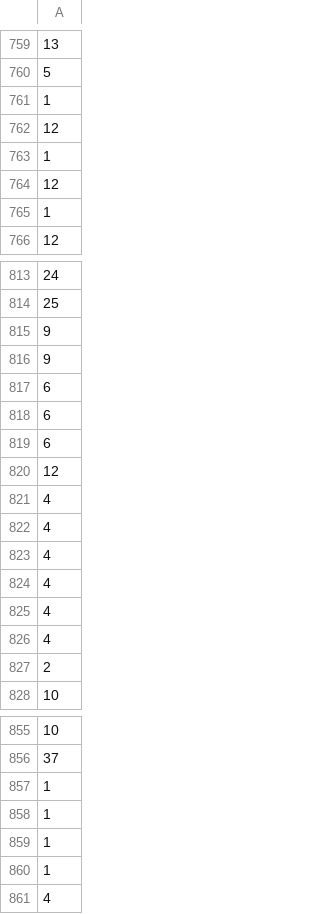
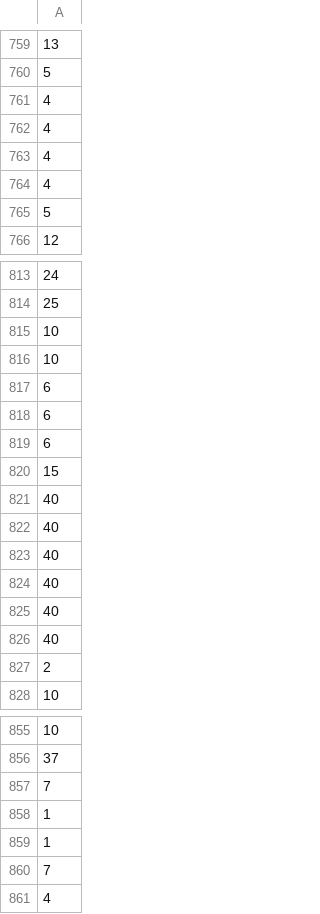
Before and after one commit to atlas-brown/rt, a CSV file: evaluation_results/ann:y_heuristic:y_fst:y/automata_sizes.csv, drawn as a sheet; only a part is shown, gaps mark what is left out; removed rows and columns are numbered as before the commit, all else as after; the diff covers the shown part only; the diff names each change by its address in the sheet, - before the commit and + after, or states it on an @@ line.

```diff
--- a/evaluation_results/ann:y_heuristic:y_fst:y/automata_sizes.csv
+++ b/evaluation_results/ann:y_heuristic:y_fst:y/automata_sizes.csv
-row 761: 1
-row 762: 12
-row 763: 1
-row 764: 12
-row 765: 1
-row 821: 4
+row 761: 4
-row 822: 4
+row 762: 4
-row 823: 4
+row 763: 4
-row 824: 4
+row 764: 4
+row 765: 5
-row 815: 9
-row 816: 9
+row 815: 10
+row 816: 10
-A820: 12
+A820: 15
-row 825: 4
-row 826: 4
+row 821: 40
+row 822: 40
+row 823: 40
+row 824: 40
+row 825: 40
+row 826: 40
+row 857: 7
-row 859: 1
-row 860: 1
+row 860: 7
```
Also changed, not shown: 8 added rows and 2 removed rows elsewhere in this file, evaluation_results/ann:n_heuristic:y_fst:y/length_time_pairs.csv, evaluation_results/ann:n_heuristic:y_fst:y/length_time_pairs_with_content.csv, 29 other files.
